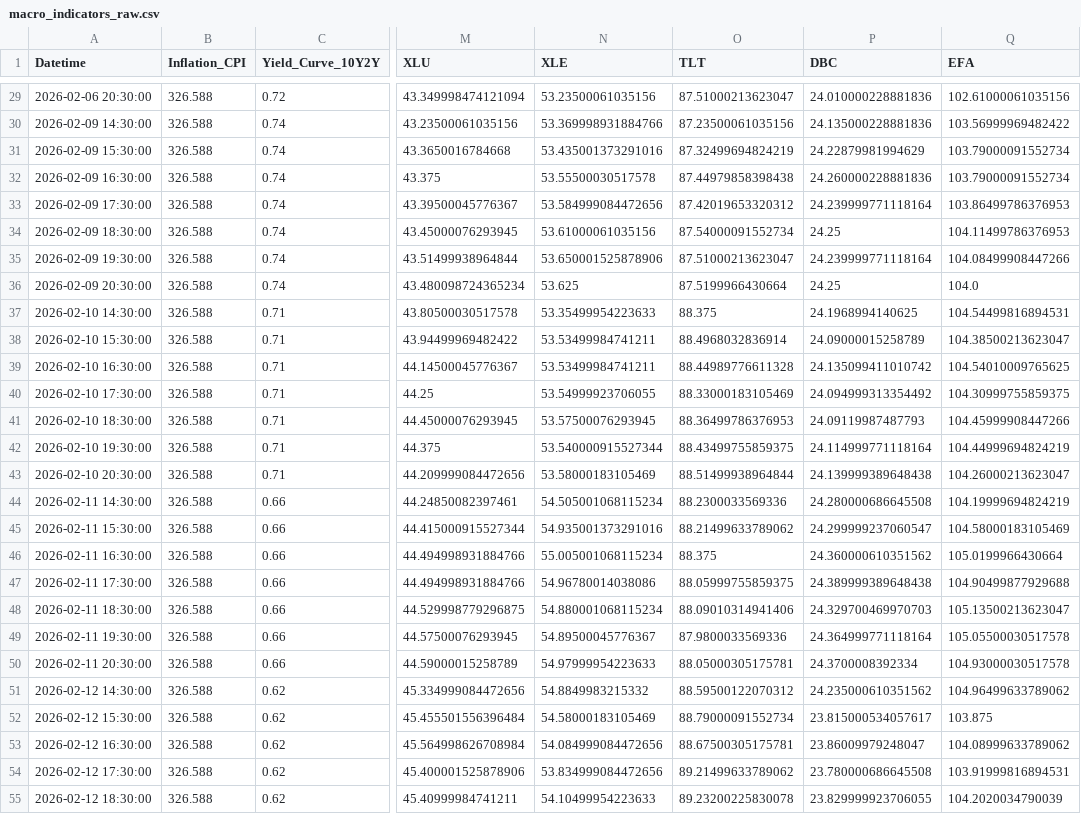
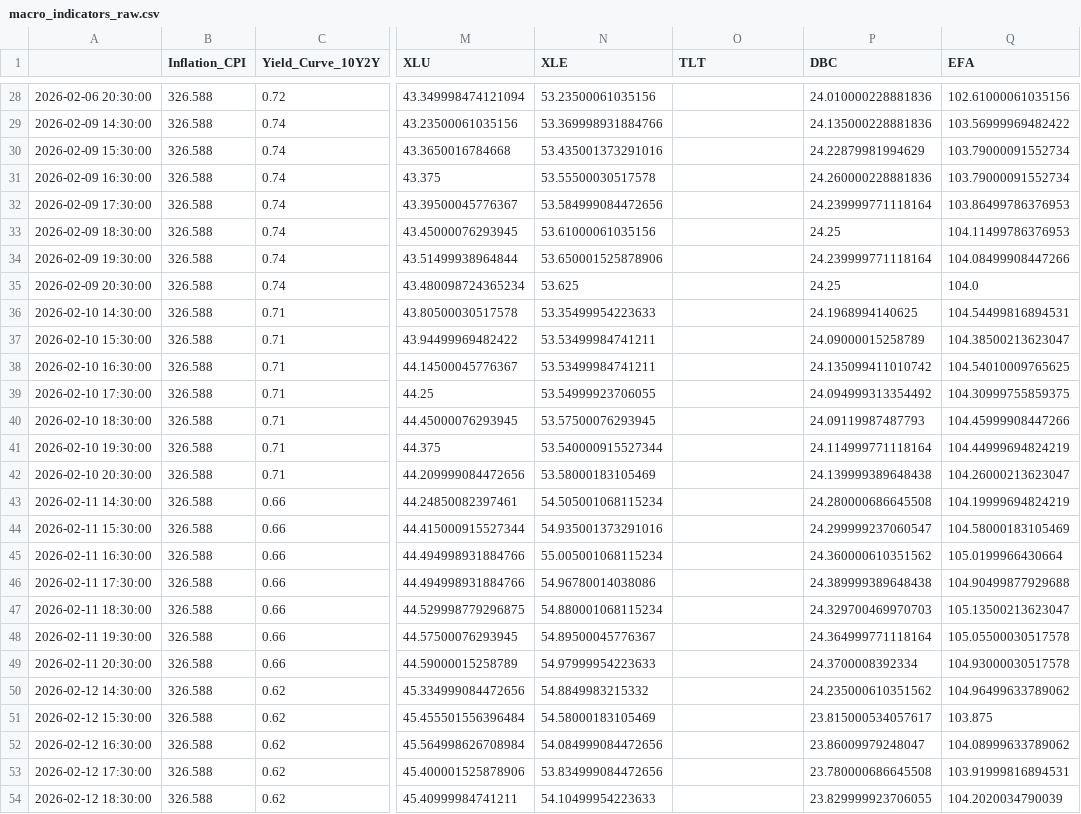
Before and after one commit to Abigail6on/MacroSentinel, a CSV file: data/raw/macro_indicators_raw.csv, drawn as a sheet; only a part is shown, gaps mark what is left out; addresses are those after the commit; the diff covers the shown part only; the diff names each change by its address in the sheet, - before the commit and + after, or states it on an @@ line.

```diff
--- a/data/raw/macro_indicators_raw.csv
+++ b/data/raw/macro_indicators_raw.csv
-A1: Datetime
+A1: (empty)
-O28 (TLT): 87.51000213623047
+O28 (TLT): (empty)
-O29 (TLT): 87.23500061035156
+O29 (TLT): (empty)
-O30 (TLT): 87.32499694824219
+O30 (TLT): (empty)
-O31 (TLT): 87.44979858398438
+O31 (TLT): (empty)
-O32 (TLT): 87.42019653320312
+O32 (TLT): (empty)
-O33 (TLT): 87.54000091552734
+O33 (TLT): (empty)
-O34 (TLT): 87.51000213623047
+O34 (TLT): (empty)
-O35 (TLT): 87.5199966430664
+O35 (TLT): (empty)
-O36 (TLT): 88.375
+O36 (TLT): (empty)
-O37 (TLT): 88.4968032836914
+O37 (TLT): (empty)
-O38 (TLT): 88.44989776611328
+O38 (TLT): (empty)
-O39 (TLT): 88.33000183105469
+O39 (TLT): (empty)
-O40 (TLT): 88.36499786376953
+O40 (TLT): (empty)
-O41 (TLT): 88.43499755859375
+O41 (TLT): (empty)
-O42 (TLT): 88.51499938964844
+O42 (TLT): (empty)
-O43 (TLT): 88.2300033569336
+O43 (TLT): (empty)
-O44 (TLT): 88.21499633789062
+O44 (TLT): (empty)
-O45 (TLT): 88.375
+O45 (TLT): (empty)
-O46 (TLT): 88.05999755859375
+O46 (TLT): (empty)
-O47 (TLT): 88.09010314941406
+O47 (TLT): (empty)
-O48 (TLT): 87.9800033569336
+O48 (TLT): (empty)
-O49 (TLT): 88.05000305175781
+O49 (TLT): (empty)
-O50 (TLT): 88.59500122070312
+O50 (TLT): (empty)
-O51 (TLT): 88.79000091552734
+O51 (TLT): (empty)
-O52 (TLT): 88.67500305175781
+O52 (TLT): (empty)
-O53 (TLT): 89.21499633789062
+O53 (TLT): (empty)
-O54 (TLT): 89.23200225830078
+O54 (TLT): (empty)
```
Also changed, not shown: 1 added row, 1 removed row and 124 edited cells elsewhere in this file, data/processed/backtest_results.csv, data/processed/live_prices.csv, 6 other files.
